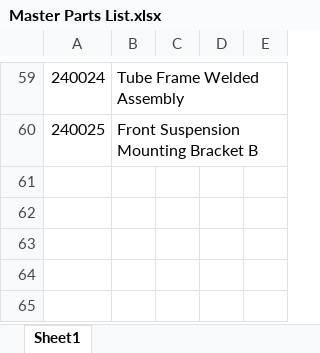
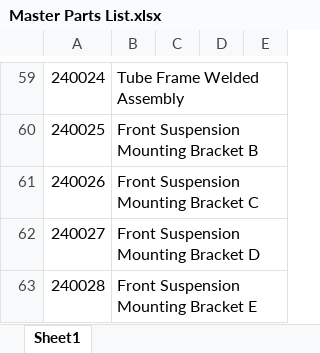
Before and after one commit to sammyMazur/capstone, an Excel workbook: Documents/Master Parts List.xlsx, sheet Sheet1, drawn as a sheet; only a part is shown, gaps mark what is left out; values as stored, in another font and other column widths than the file's, no borders; the diff names each change by its address in the sheet, - before the commit and + after, or states it on an @@ line.

Commit message:
front sus brackets

```diff
--- a/Documents/Master Parts List.xlsx (sheet Sheet1)
+++ b/Documents/Master Parts List.xlsx (sheet Sheet1)
+row 61: 240026 | Front Suspension Mounting Bracket C
+row 62: 240027 | Front Suspension Mounting Bracket D
+row 63: 240028 | Front Suspension Mounting Bracket E
```
Also changed, not shown: 8 other files.
